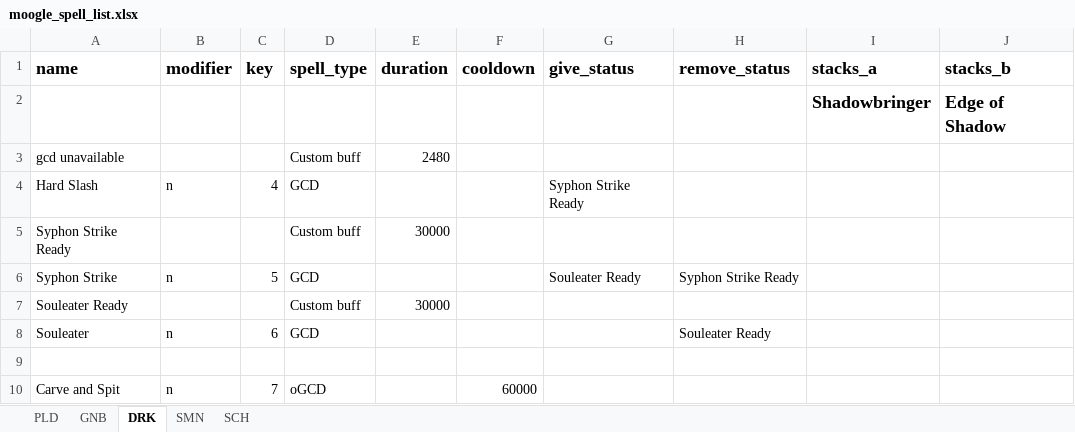
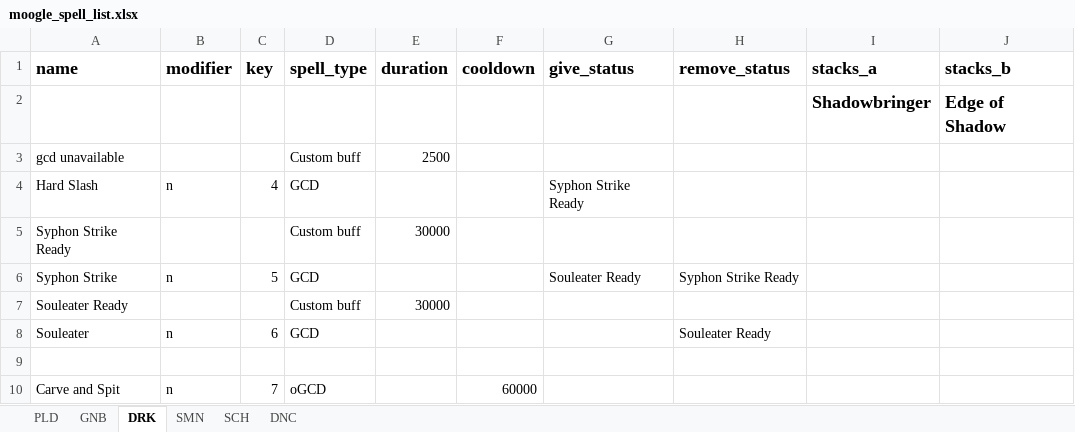
Before and after one commit to powy/lavender-moogle, an Excel workbook: lavender_moogle/moogle_spell_list.xlsx, sheet DRK, drawn as a sheet; only a part is shown; values as stored, in another font and other column widths than the file's, no borders; the diff names each change by its address in the sheet, - before the commit and + after, or states it on an @@ line.

```diff
--- a/lavender_moogle/moogle_spell_list.xlsx (sheet DRK)
+++ b/lavender_moogle/moogle_spell_list.xlsx (sheet DRK)
+sheet tab: DNC
-E3 (duration): 2480
+E3 (duration): 2500
```
Also changed, not shown: sheet PLD, sheet GNB, 11 other files.
